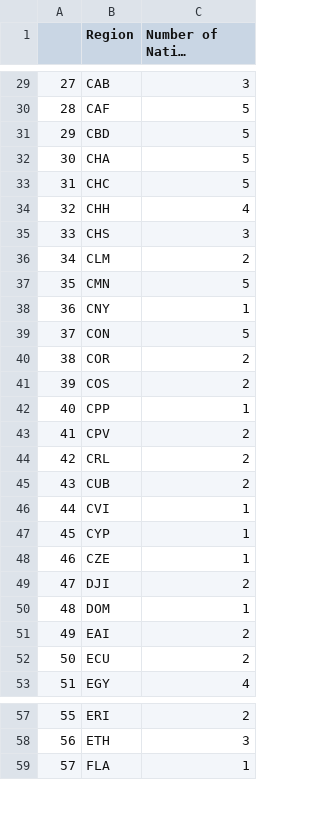
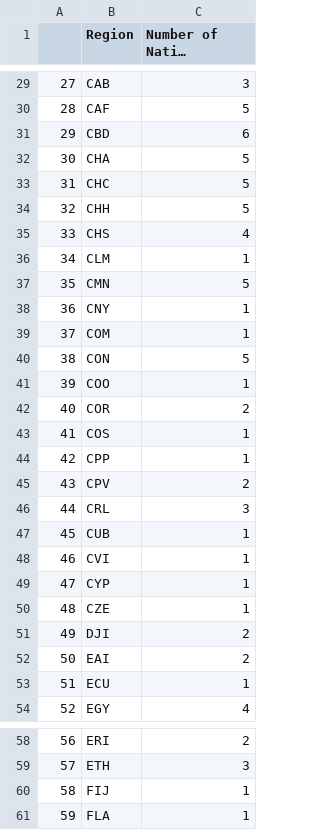
Before and after one commit to alrichardbollans/PhytoChemicalDiversity, a CSV file: exploration_analysis/outputs/most_sampled.jpg_regions.csv, drawn as a sheet; only a part is shown, gaps mark what is left out; long unchanged cells end in …; removed rows and columns are numbered as before the commit, all else as after; the diff covers the shown part only; the diff names each change by its address in the sheet, - before the commit and + after, or states it on an @@ line.

```diff
--- a/exploration_analysis/outputs/most_sampled.jpg_regions.csv
+++ b/exploration_analysis/outputs/most_sampled.jpg_regions.csv
-C31 (Number of Native Species): 5
+C31 (Number of Native Species): 6
-C34 (Number of Native Species): 4
+C34 (Number of Native Species): 5
-C35 (Number of Native Species): 3
+C35 (Number of Native Species): 4
-C36 (Number of Native Species): 2
+C36 (Number of Native Species): 1
+row 39: 37 | COM | 1
@@ column A renumbered from row 40 down @@
+row 41: 39 | COO | 1
-C43 (Number of Native Species): 2
+C43 (Number of Native Species): 1
-C46 (Number of Native Species): 2
+C46 (Number of Native Species): 3
-C47 (Number of Native Species): 2
+C47 (Number of Native Species): 1
-row 50: 48 | DOM | 1
-C53 (Number of Native Species): 2
+C53 (Number of Native Species): 1
+row 60: 58 | FIJ | 1
```
Also changed, not shown: 17 added rows, 4 removed rows and 38 edited cells elsewhere in this file, diversity_metrics/outputs/genus_level_pathway_diversity_information.csv, exploration_analysis/outputs/most_sampled.csv, 5 other files.
